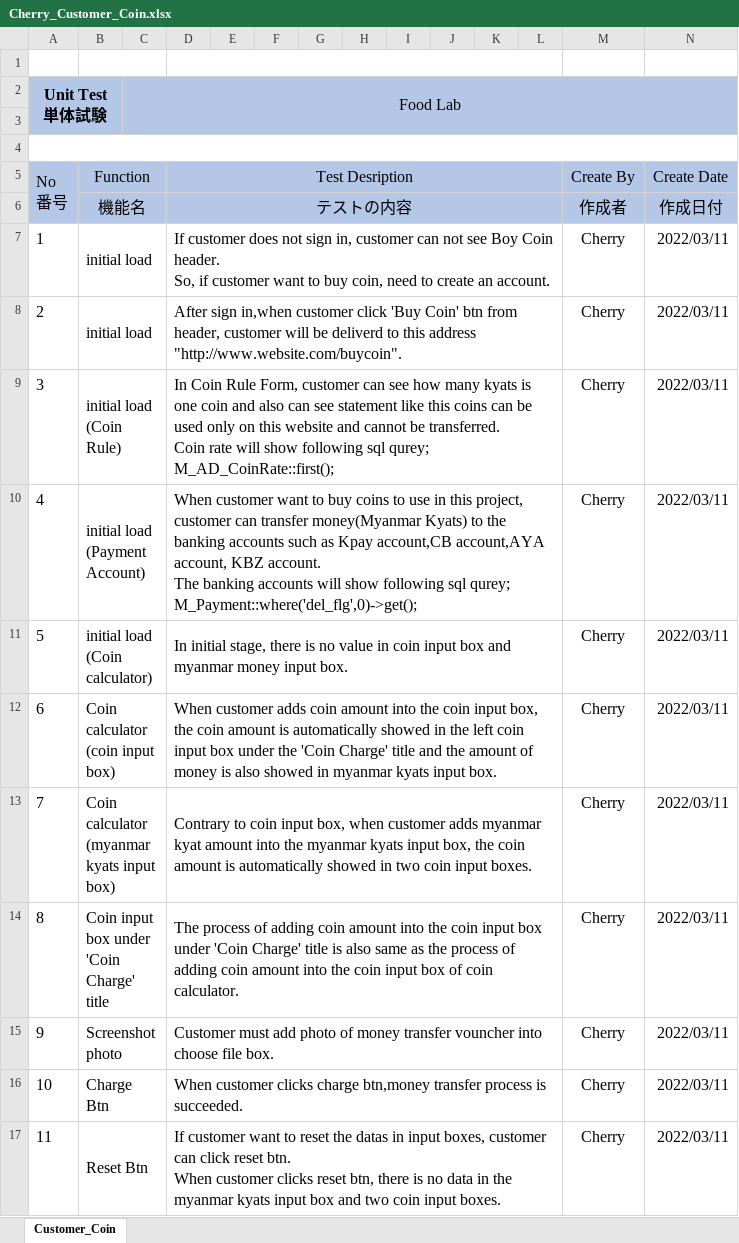
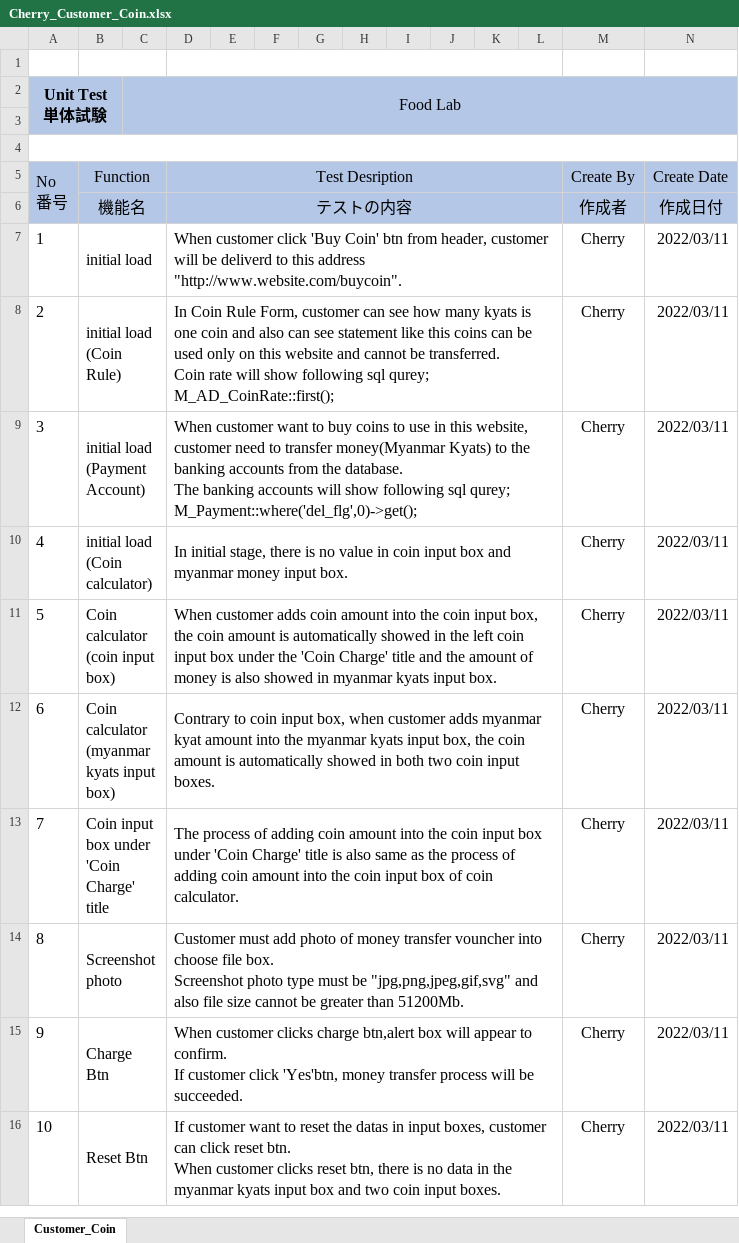
Before and after one commit to LK1130/foodlabTesting, an Excel workbook: customer/Cherry_Customer_Coin.xlsx, sheet Customer_Coin, drawn as a sheet; only a part is shown; values as stored, in another font and other column widths than the file's, no borders; removed rows and columns are numbered as before the commit, all else as after; rows hold the shown columns only; ↵ is a line break in a cell; the diff names each change by its address in the sheet, - before the commit and + after, or states it on an @@ line.

Commit message:
fixed review errors

```diff
--- a/customer/Cherry_Customer_Coin.xlsx (sheet Customer_Coin)
+++ b/customer/Cherry_Customer_Coin.xlsx (sheet Customer_Coin)
-row 7: 1 | initial load |  | If customer does not sign in, customer can not see Boy Coin header. ↵ So, if customer want to buy coin, need to create an account. |  |  |  |  |  |  |  |  | Cherry | 2022/03/11
@@ column A renumbered from row 7 down @@
-D7: After sign in,when customer click…
+D7: When customer click…
-D9: …in this project, customer can transfer money(Myanmar Kyats) to the banking accounts such as Kpay account,CB account,AYA account, KBZ account. ↵ The banking…
+D9: …in this website, customer need to transfer money(Myanmar Kyats) to the banking accounts from the database. ↵ The banking…
-D12: …showed in two coin…
+D12: …showed in both two coin…
-D14: …file box.
+D14: …file box. ↵ Screenshot photo type must be "jpg,png,jpeg,gif,svg" and also file size cannot be greater than 51200Mb.
-D15: …clicks charge btn,money transfer process is succeeded.
+D15: …clicks charge btn,alert box will appear to confirm. ↵ If customer click 'Yes'btn, money transfer process will be succeeded.
```
